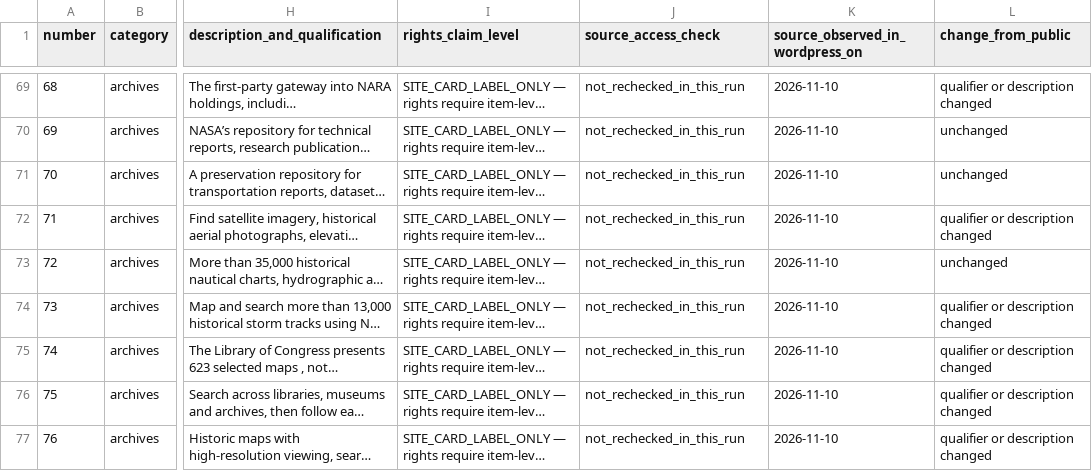
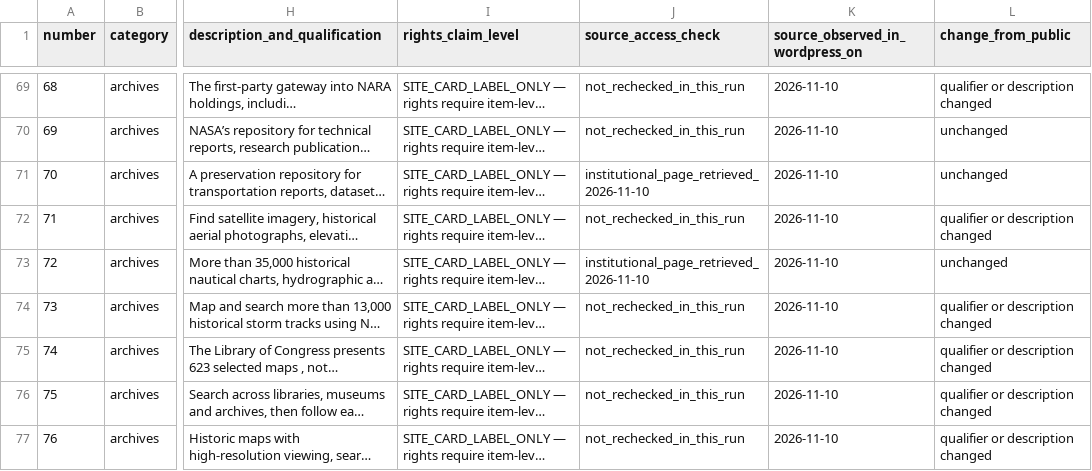
Before and after one commit to finalvestigestudios/final-vestige-site-layer, a CSV file: docs/editorial/library/research-sources-90-provenance-ledger-2026-11-10.csv, drawn as a sheet; only a part is shown, gaps mark what is left out; long unchanged cells end in …; the diff covers the shown part only; the diff names each change by its address in the sheet, - before the commit and + after, or states it on an @@ line.

Commit message:
docs(library): verify 25 additional official source entry points and reconcile 3 staging notes

```diff
--- a/docs/editorial/library/research-sources-90-provenance-ledger-2026-11-10.csv
+++ b/docs/editorial/library/research-sources-90-provenance-ledger-2026-11-10.csv
-J71 (source_access_check): not_rechecked_in_this_run
+J71 (source_access_check): institutional_page_retrieved_2026-11-10
-J73 (source_access_check): not_rechecked_in_this_run
+J73 (source_access_check): institutional_page_retrieved_2026-11-10
```
Also changed, not shown: 30 edited cells elsewhere in this file.
